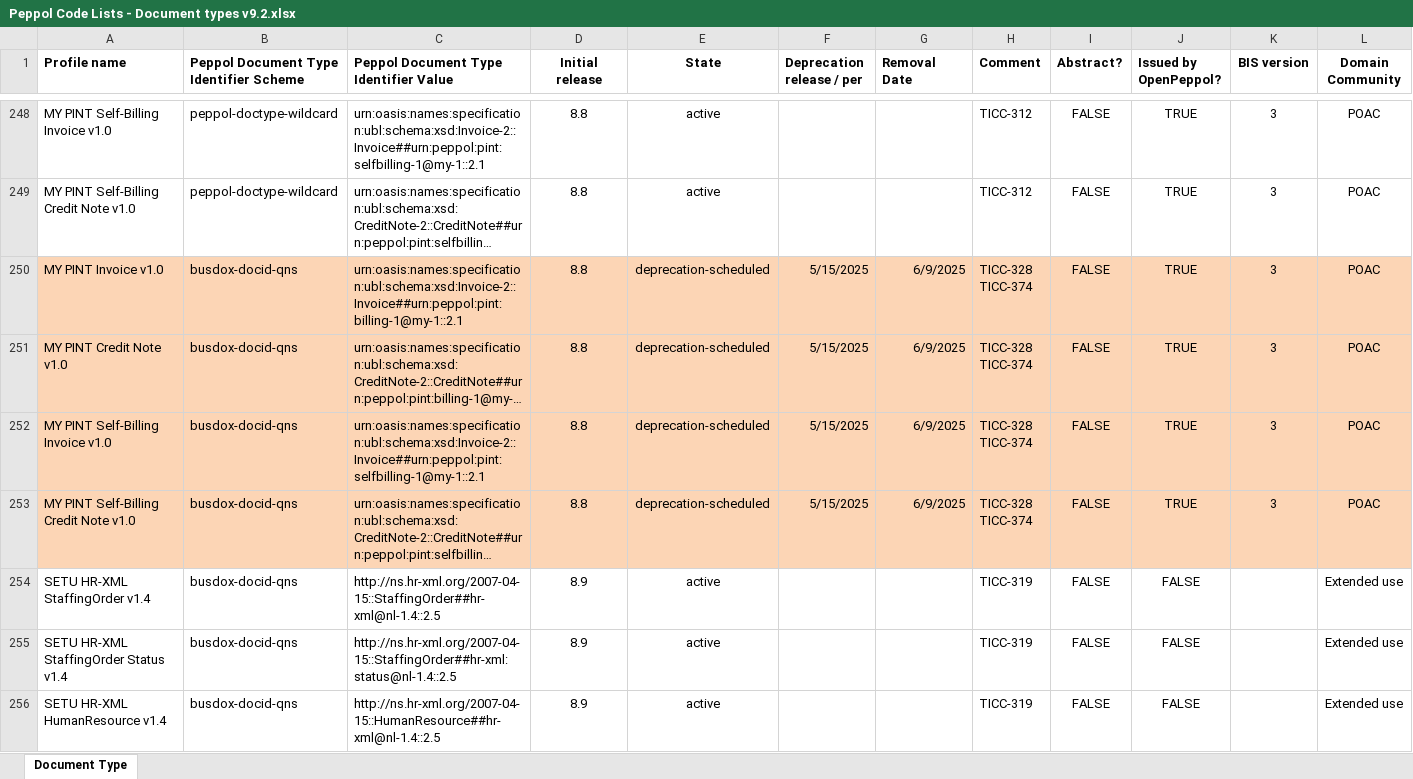
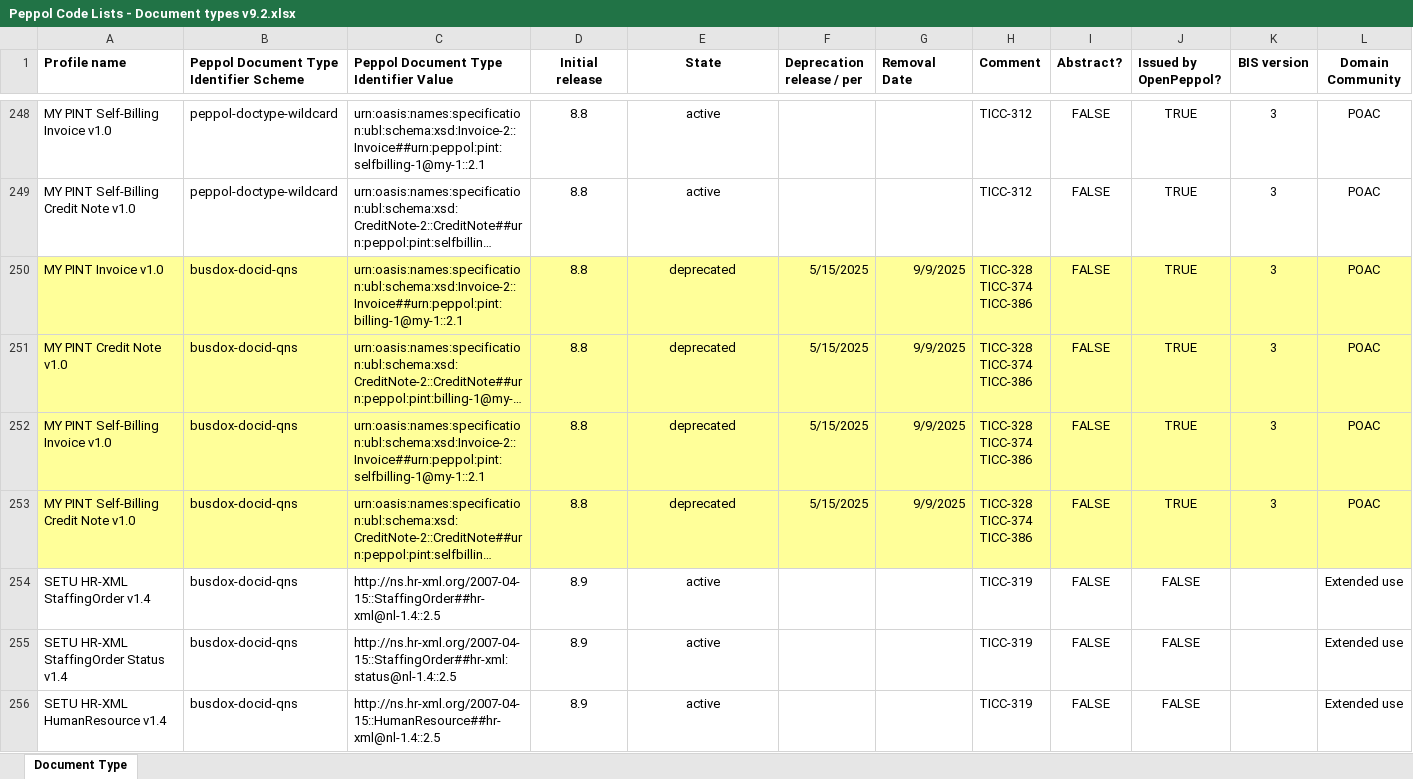
Before and after one commit to OpenPEPPOL/edec-codelists, an Excel workbook: work-in-progress/Peppol Code Lists - Document types v9.2.xlsx, sheet Document Type, drawn as a sheet; only a part is shown, gaps mark what is left out; long unchanged cells end in …; values as stored, in another font and other column widths than the file's, no borders; ↵ is a line break in a cell; the diff covers the shown part only; the diff names each change by its address in the sheet, - before the commit and + after, or states it on an @@ line.

Commit message:
Fixed removal date of PINT MY busdox; TICC-386

```diff
--- a/work-in-progress/Peppol Code Lists - Document types v9.2.xlsx (sheet Document Type)
+++ b/work-in-progress/Peppol Code Lists - Document types v9.2.xlsx (sheet Document Type)
-A250:L253 fill: #FCD5B5
+A250:L253 fill: #FFFF99
-E250:E253 (State): deprecation-scheduled
+E250:E253 (State): deprecated
-G250:G253 (Removal Date): 6/9/2025
+G250:G253 (Removal Date): 9/9/2025
-H250:H253 (Comment): TICC-328 ↵ TICC-374
+H250:H253 (Comment): TICC-328 ↵ TICC-374 ↵ TICC-386
```
Also changed, not shown: cell formats elsewhere in this sheet, 1 other file.
